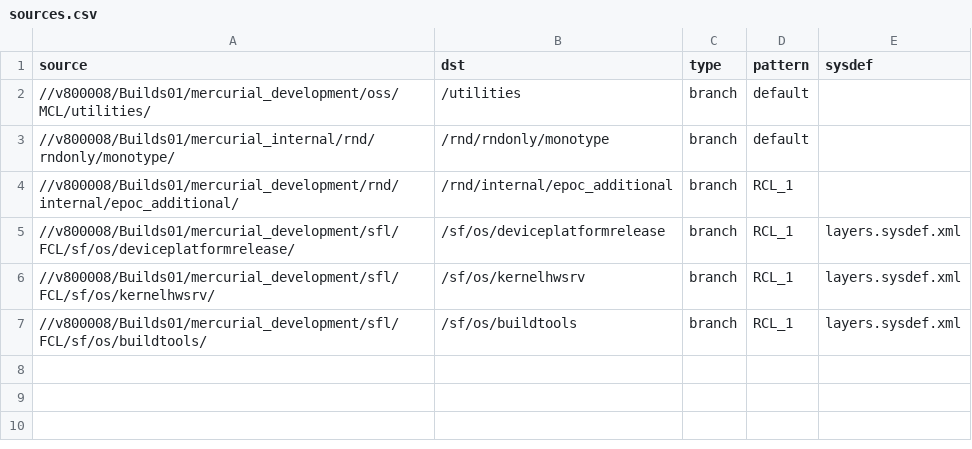
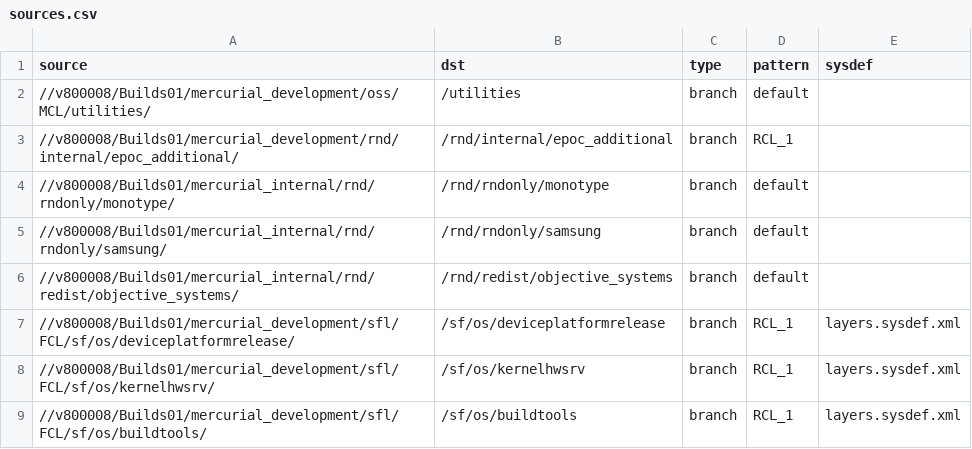
Before and after one commit to SymbianSource/oss.FCL.sftools.fbf.projects.platforms, a CSV file: symbian2/micro/sources.csv, drawn as a sheet.

Commit message:
Add all RnD repos to sources.csv to ensure they will be excluded from PublicPDK

```diff
--- a/symbian2/micro/sources.csv
+++ b/symbian2/micro/sources.csv
@@ -2,4 +2,6 @@ source,dst,type,pattern,sysdef
 //v800008/Builds01/mercurial_development/oss/MCL/utilities/,/utilities,branch,default,
+//v800008/Builds01/mercurial_development/rnd/internal/epoc_additional/,/rnd/internal/epoc_additional,branch,RCL_1,
 //v800008/Builds01/mercurial_internal/rnd/rndonly/monotype/,/rnd/rndonly/monotype,branch,default,
-//v800008/Builds01/mercurial_development/rnd/internal/epoc_additional/,/rnd/internal/epoc_additional,branch,RCL_1,
+//v800008/Builds01/mercurial_internal/rnd/rndonly/samsung/,/rnd/rndonly/samsung,branch,default,
+//v800008/Builds01/mercurial_internal/rnd/redist/objective_systems/,/rnd/redist/objective_systems,branch,default,
 //v800008/Builds01/mercurial_development/sfl/FCL/sf/os/deviceplatformrelease/,/sf/os/deviceplatformrelease,branch,RCL_1,layers.sysdef.xml
```
Also changed, not shown: symbian3/micro/sources.csv.
